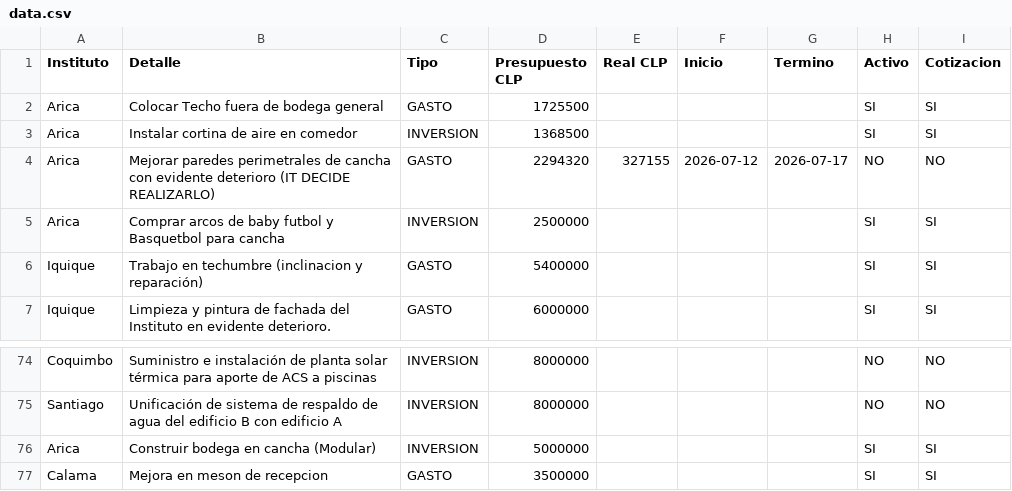
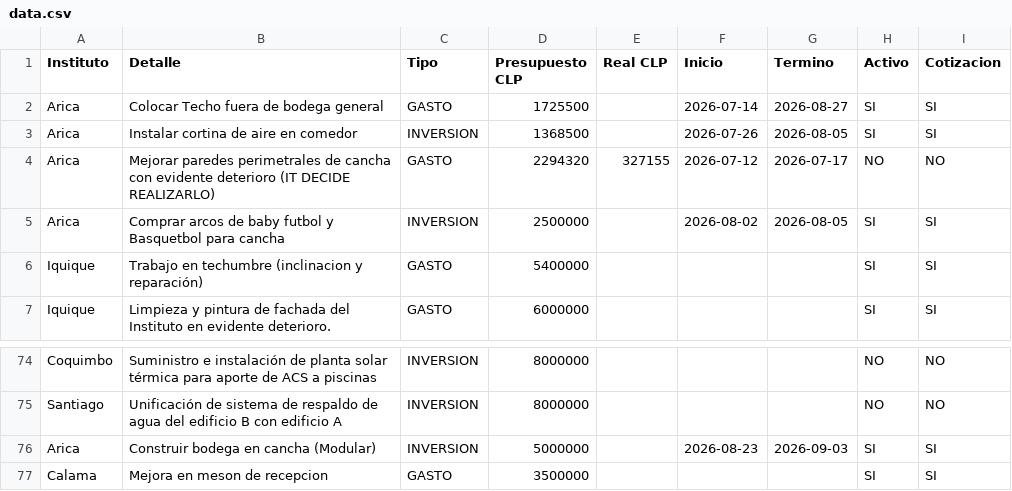
Before and after one commit to gberetta0316/planinfraestructurateleton, a CSV file: data.csv, drawn as a sheet; only a part is shown, gaps mark what is left out.

Commit message:
Actualizar data.csv desde el editor — 06-08-2026, 11:46:08 a. m.

```diff
--- a/data.csv
+++ b/data.csv
@@ -1,6 +1,6 @@
 Instituto;Detalle;Tipo;Presupuesto CLP;Real CLP;Inicio;Termino;Activo;Cotizacion
-Arica;Colocar Techo fuera de bodega general;GASTO;1725500;;;;SI;SI
-Arica;Instalar cortina de aire en comedor;INVERSION;1368500;;;;SI;SI
+Arica;Colocar Techo fuera de bodega general;GASTO;1725500;;2026-07-14;2026-08-27;SI;SI
+Arica;Instalar cortina de aire en comedor;INVERSION;1368500;;2026-07-26;2026-08-05;SI;SI
 Arica;Mejorar paredes perimetrales de cancha con evidente deterioro (IT DECIDE REALIZARLO);GASTO;2294320;327155;2026-07-12;2026-07-17;NO;NO
-Arica;Comprar arcos de baby futbol y Basquetbol para cancha;INVERSION;2500000;;;;SI;SI
+Arica;Comprar arcos de baby futbol y Basquetbol para cancha;INVERSION;2500000;;2026-08-02;2026-08-05;SI;SI
 Iquique;Trabajo en techumbre (inclinacion y reparación);GASTO;5400000;;;;SI;SI
@@ -75,3 +75,3 @@ Coquimbo;Suministro e instalación de planta solar térmica para aporte de ACS a
 Santiago;Unificación de sistema de respaldo de agua del edificio B con edificio A;INVERSION;8000000;;;;NO;NO
-Arica;Construir bodega en cancha (Modular);INVERSION;5000000;;;;SI;SI
+Arica;Construir bodega en cancha (Modular);INVERSION;5000000;;2026-08-23;2026-09-03;SI;SI
 Calama;Mejora en meson de recepcion;GASTO;3500000;;;;SI;SI
```
